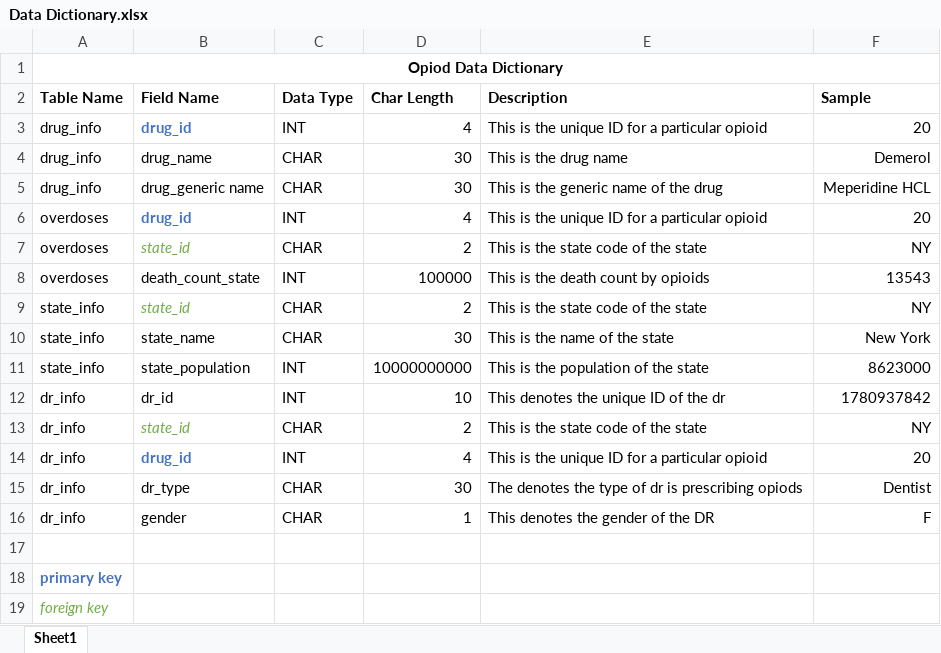
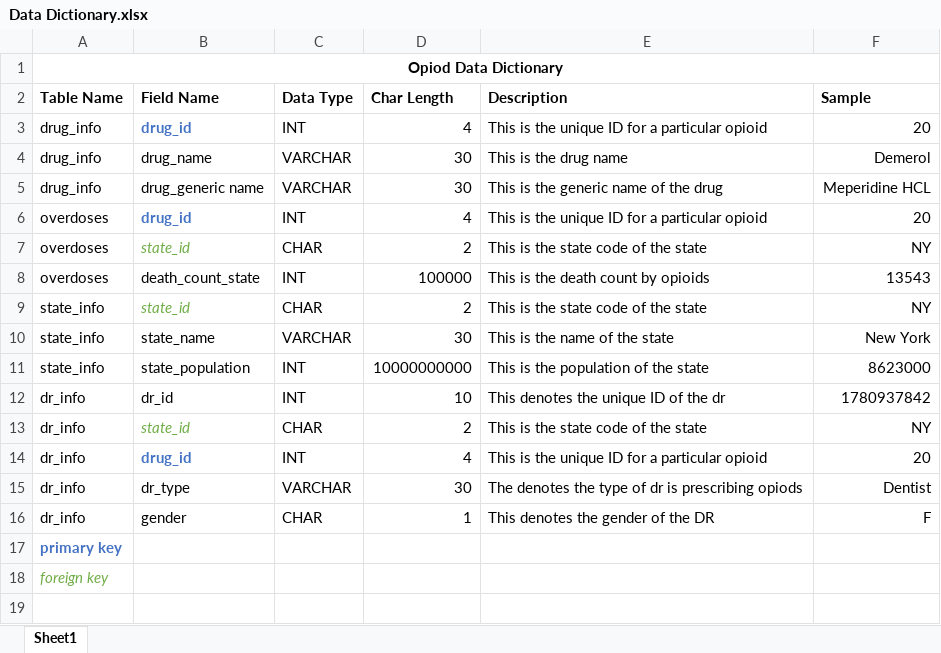
Before and after one commit to HaydenE/ETL_Group_Project, an Excel workbook: Data/Data Dictionary.xlsx, sheet Sheet1, drawn as a sheet; values as stored, in another font and other column widths than the file's, no borders; the diff names each change by its address in the sheet, - before the commit and + after, or states it on an @@ line.

```diff
--- a/Data/Data Dictionary.xlsx (sheet Sheet1)
+++ b/Data/Data Dictionary.xlsx (sheet Sheet1)
-C4:C5 (Data Type): CHAR
+C4:C5 (Data Type): VARCHAR
-C10 (Data Type): CHAR
+C10 (Data Type): VARCHAR
-C15 (Data Type): CHAR
+C15 (Data Type): VARCHAR
-row 17: (empty)
```
Also changed, not shown: 1 other file.
